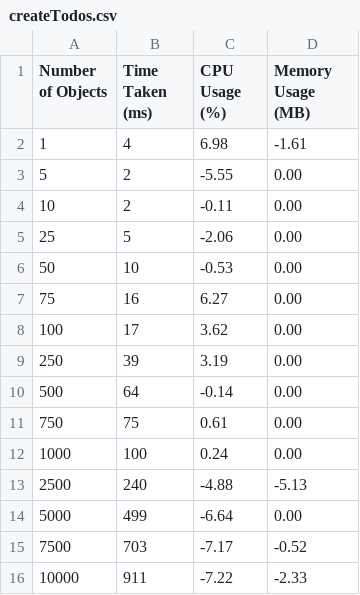
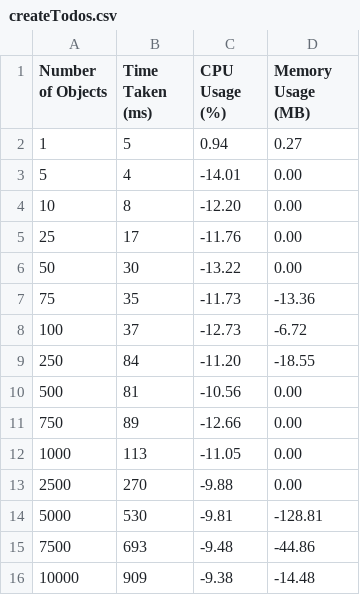
Before and after one commit to estefaniavazquez/ECSE429, a CSV file: partC/results/createTodos.csv, drawn as a sheet.

```diff
--- a/partC/results/createTodos.csv
+++ b/partC/results/createTodos.csv
@@ -1,16 +1,16 @@
 Number of Objects,Time Taken (ms),CPU Usage (%),Memory Usage (MB)
-1,4,6.98,-1.61
-5,2,-5.55,0.00
-10,2,-0.11,0.00
-25,5,-2.06,0.00
-50,10,-0.53,0.00
-75,16,6.27,0.00
-100,17,3.62,0.00
-250,39,3.19,0.00
-500,64,-0.14,0.00
-750,75,0.61,0.00
-1000,100,0.24,0.00
-2500,240,-4.88,-5.13
-5000,499,-6.64,0.00
-7500,703,-7.17,-0.52
-10000,911,-7.22,-2.33
+1,5,0.94,0.27
+5,4,-14.01,0.00
+10,8,-12.20,0.00
+25,17,-11.76,0.00
+50,30,-13.22,0.00
+75,35,-11.73,-13.36
+100,37,-12.73,-6.72
+250,84,-11.20,-18.55
+500,81,-10.56,0.00
+750,89,-12.66,0.00
+1000,113,-11.05,0.00
+2500,270,-9.88,0.00
+5000,530,-9.81,-128.81
+7500,693,-9.48,-44.86
+10000,909,-9.38,-14.48
```
Also changed, not shown: partC/results/createCategories.csv, partC/results/deleteCategories.csv, 18 other files.
